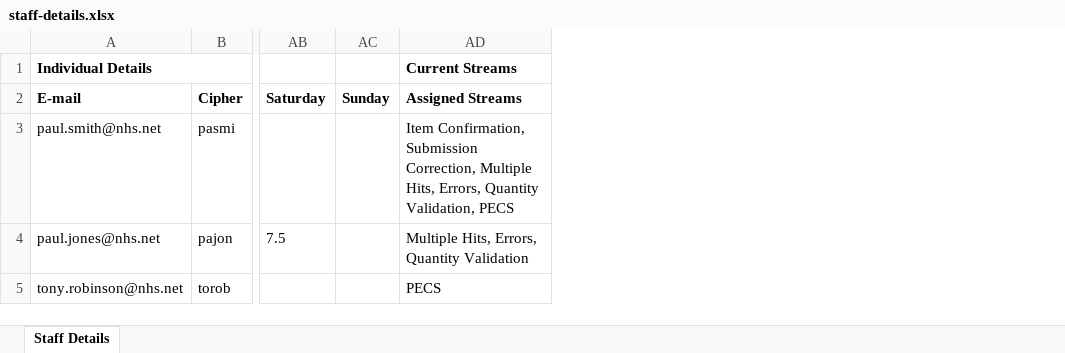
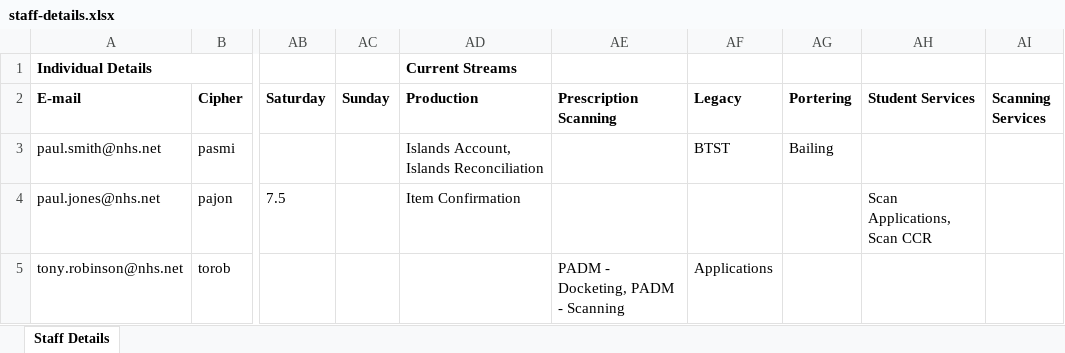
Before and after one commit to nhsbsa/cip-nightapps-prototype, an Excel workbook: app/assets/data/staff-details.xlsx, sheet Staff Details, drawn as a sheet; only a part is shown, gaps mark what is left out; values as stored, in another font and other column widths than the file's, no borders; the diff names each change by its address in the sheet, - before the commit and + after, or states it on an @@ line.

Commit message:
- Added all available streams (and their categories). - Ensured streams are always grouped by their category.. - Removed legacy stream controls.

```diff
--- a/app/assets/data/staff-details.xlsx (sheet Staff Details)
+++ b/app/assets/data/staff-details.xlsx (sheet Staff Details)
+column AE (Prescription Scanning), row 5: PADM - Docketing, PADM - Scanning
+column AF (Legacy), rows 3-5: BTST |  | Applications
+column AG (Portering), row 3: Bailing
+column AH (Student Services), row 4: Scan Applications, Scan CCR
+column AI (Scanning Services), empty
-AD2: Assigned Streams
+AD2: Production
-AD3 (Production): Item Confirmation, Submission Correction, Multiple Hits, Errors, Quantity Validation, PECS
+AD3 (Production): Islands Account, Islands Reconciliation
-AD4 (Production): Multiple Hits, Errors, Quantity Validation
+AD4 (Production): Item Confirmation
-AD5 (Production): PECS
+AD5 (Production): (empty)
```
Also changed, not shown: 4 other files.
